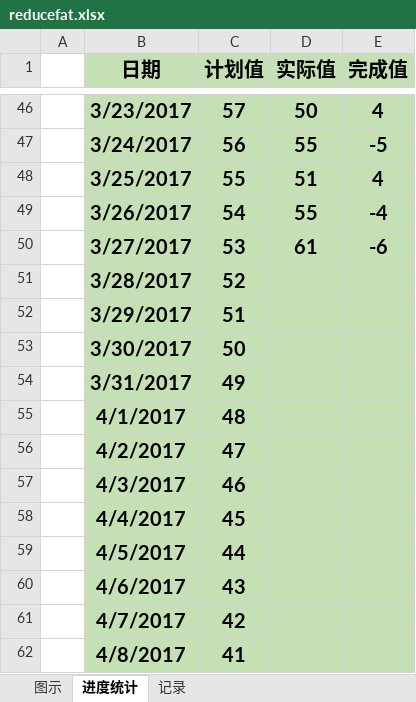
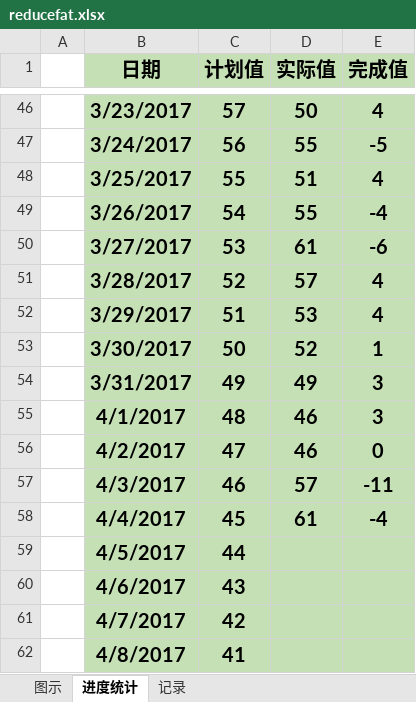
Before and after one commit to duominike/redemption, an Excel workbook: redemption/reducefat.xlsx, sheet 进度统计, drawn as a sheet; only a part is shown, gaps mark what is left out; values as stored, in another font and other column widths than the file's, no borders; the diff names each change by its address in the sheet, - before the commit and + after, or states it on an @@ line.

Commit message:
2017-4-5

```diff
--- a/redemption/reducefat.xlsx (sheet 进度统计)
+++ b/redemption/reducefat.xlsx (sheet 进度统计)
-D51 (实际值): (empty)
+D51 (实际值): 57
-E51:E52 (完成值): (empty)
+E51:E52 (完成值): 4
-D52 (实际值): (empty)
+D52 (实际值): 53
-D53 (实际值): (empty)
+D53 (实际值): 52
-E53 (完成值): (empty)
+E53 (完成值): 1
-D54 (实际值): (empty)
+D54 (实际值): 49
-E54:E55 (完成值): (empty)
+E54:E55 (完成值): 3
-D55:D56 (实际值): (empty)
+D55:D56 (实际值): 46
-E56 (完成值): (empty)
+E56 (完成值): 0
-D57 (实际值): (empty)
+D57 (实际值): 57
-E57 (完成值): (empty)
+E57 (完成值): -11
-D58 (实际值): (empty)
+D58 (实际值): 61
-E58 (完成值): (empty)
+E58 (完成值): -4
```
Also changed, not shown: sheet 记录, charts or pictures.
